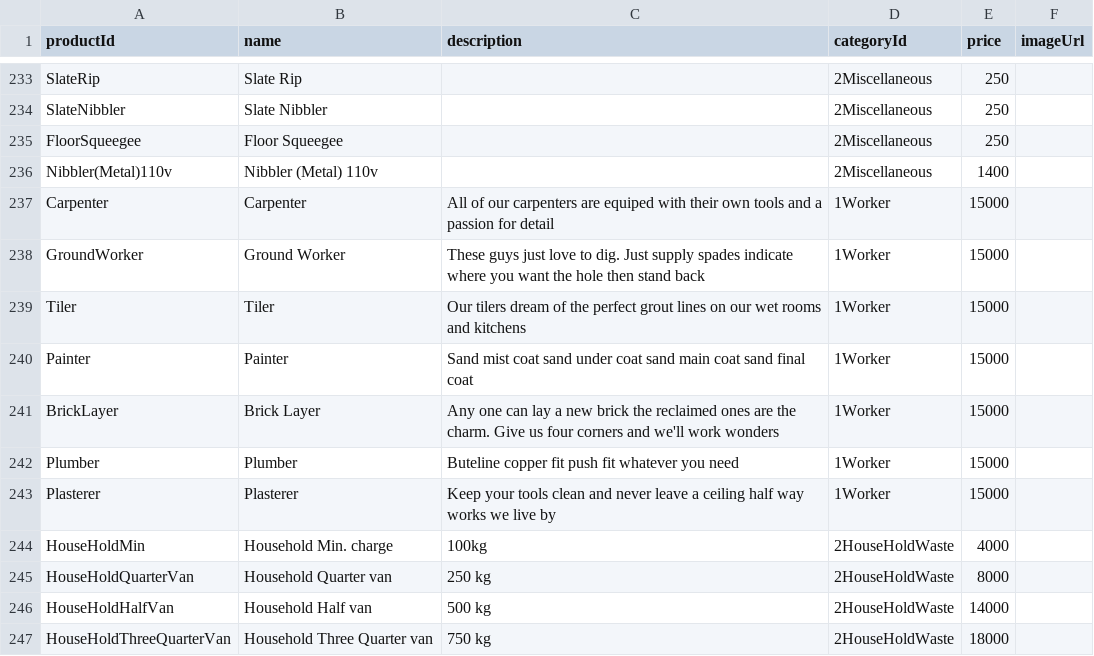
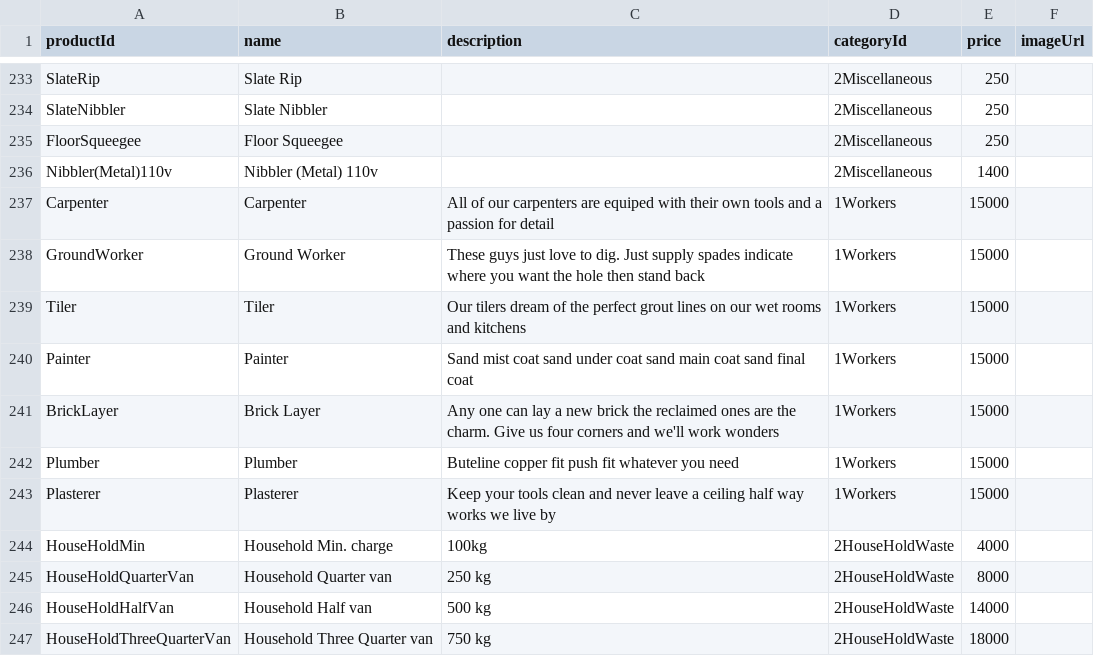
Before and after one commit to GmeduoyeClaymore/viewserver, a CSV file: viewserver-shotgun/src/main/resources/data/product.csv, drawn as a sheet; only a part is shown, gaps mark what is left out.

```diff
--- a/viewserver-shotgun/src/main/resources/data/product.csv
+++ b/viewserver-shotgun/src/main/resources/data/product.csv
@@ -236,9 +236,9 @@ FloorSqueegee,Floor Squeegee,,2Miscellaneous,250,
 Nibbler(Metal)110v,Nibbler (Metal) 110v,,2Miscellaneous,1400,
-Carpenter,Carpenter,All of our carpenters are equiped with their own tools and a passion for detail,1Worker,15000,
-GroundWorker,Ground Worker,These guys just love to dig. Just supply spades indicate where you want the hole then stand back,1Worker,15000,
-Tiler,Tiler,Our tilers dream of the perfect grout lines on our wet rooms and kitchens,1Worker,15000,
-Painter,Painter,Sand mist coat sand under coat sand main coat sand final coat,1Worker,15000,
-BrickLayer,Brick Layer,Any one can lay a new brick the reclaimed ones are the charm. Give us four corners and we'll work wonders,1Worker,15000,
-Plumber,Plumber,Buteline copper fit push fit whatever you need,1Worker,15000,
-Plasterer,Plasterer,Keep your tools clean and never leave a ceiling half way works we live by,1Worker,15000,
+Carpenter,Carpenter,All of our carpenters are equiped with their own tools and a passion for detail,1Workers,15000,
+GroundWorker,Ground Worker,These guys just love to dig. Just supply spades indicate where you want the hole then stand back,1Workers,15000,
+Tiler,Tiler,Our tilers dream of the perfect grout lines on our wet rooms and kitchens,1Workers,15000,
+Painter,Painter,Sand mist coat sand under coat sand main coat sand final coat,1Workers,15000,
+BrickLayer,Brick Layer,Any one can lay a new brick the reclaimed ones are the charm. Give us four corners and we'll work wonders,1Workers,15000,
+Plumber,Plumber,Buteline copper fit push fit whatever you need,1Workers,15000,
+Plasterer,Plasterer,Keep your tools clean and never leave a ceiling half way works we live by,1Workers,15000,
 HouseHoldMin,Household Min. charge,100kg,2HouseHoldWaste,4000,
```
Also changed, not shown: 14 other files.
